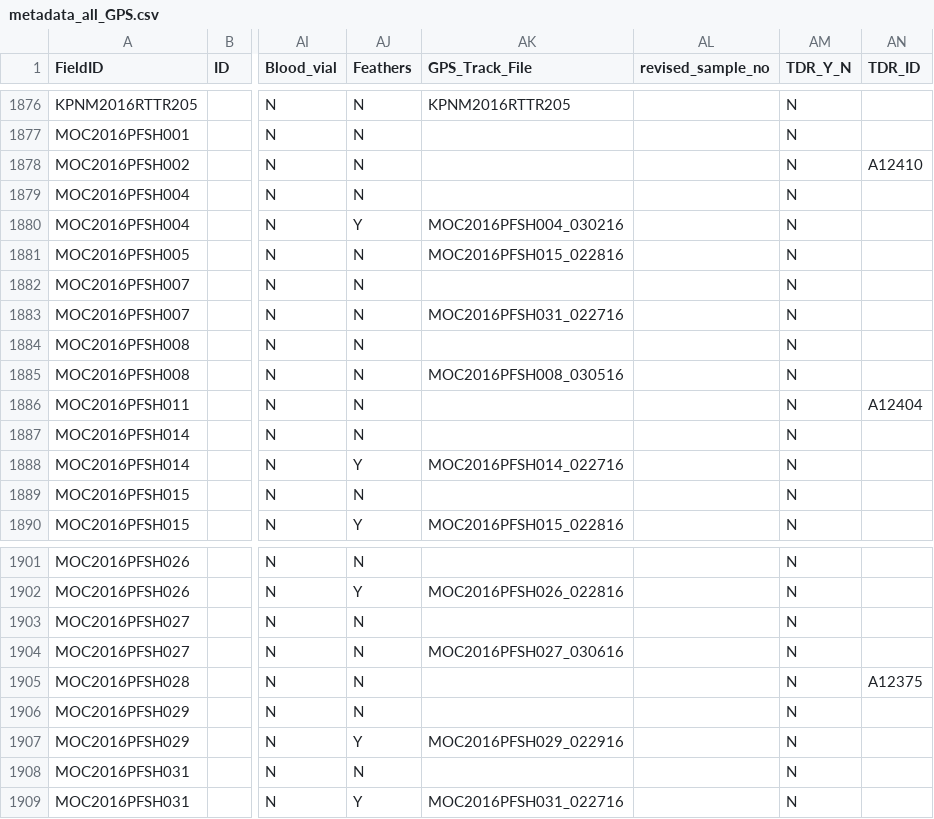
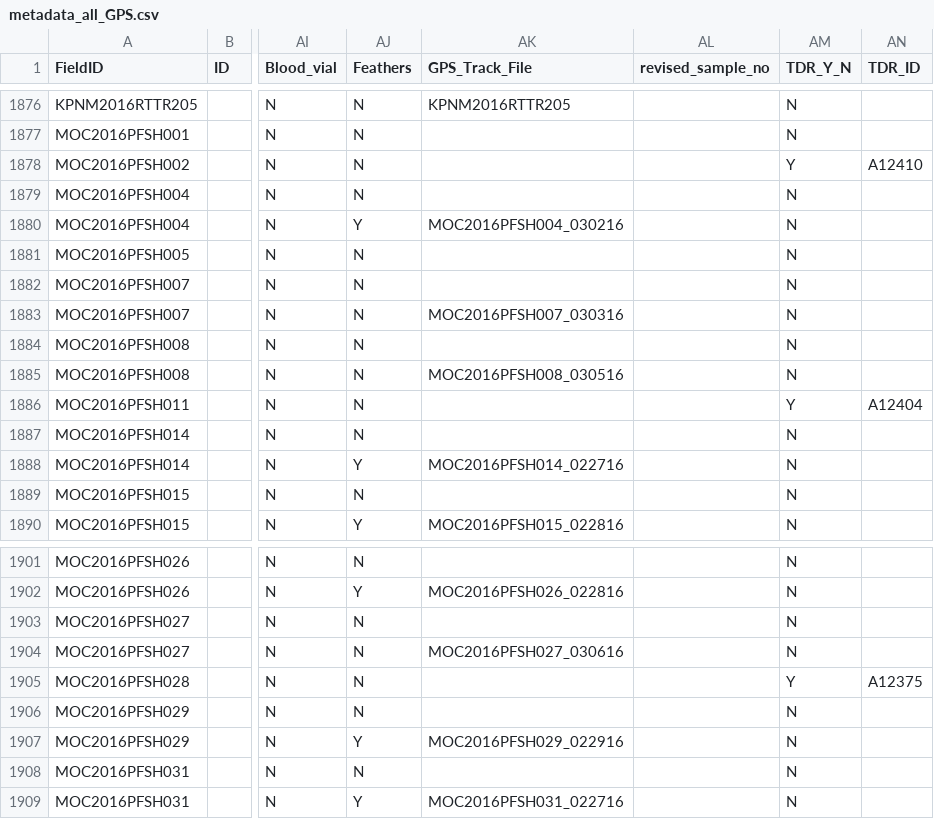
Before and after one commit to mczapanskiy-usgs/WERC-SC, a CSV file: trackcode/gps/metadata_all_GPS.csv, drawn as a sheet; only a part is shown, gaps mark what is left out; the diff names each change by its address in the sheet, - before the commit and + after, or states it on an @@ line.

Commit message:
Metadata Update
Fixed several filenames for MOcha PFSH 2016

```diff
--- a/trackcode/gps/metadata_all_GPS.csv
+++ b/trackcode/gps/metadata_all_GPS.csv
-AM1878 (TDR_Y_N): N
+AM1878 (TDR_Y_N): Y
-AK1881 (GPS_Track_File): MOC2016PFSH015_022816
+AK1881 (GPS_Track_File): (empty)
-AK1883 (GPS_Track_File): MOC2016PFSH031_022716
+AK1883 (GPS_Track_File): MOC2016PFSH007_030316
-AM1886 (TDR_Y_N): N
+AM1886 (TDR_Y_N): Y
-AM1905 (TDR_Y_N): N
+AM1905 (TDR_Y_N): Y
```
